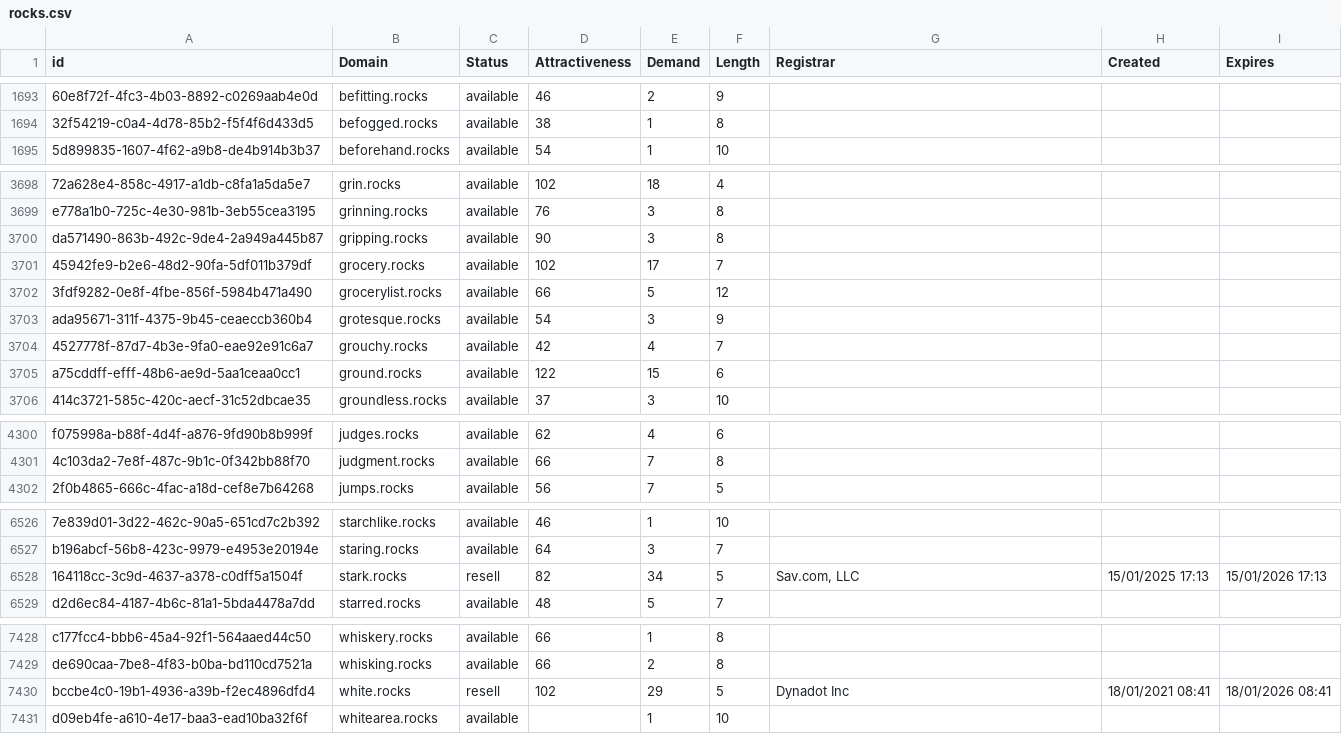
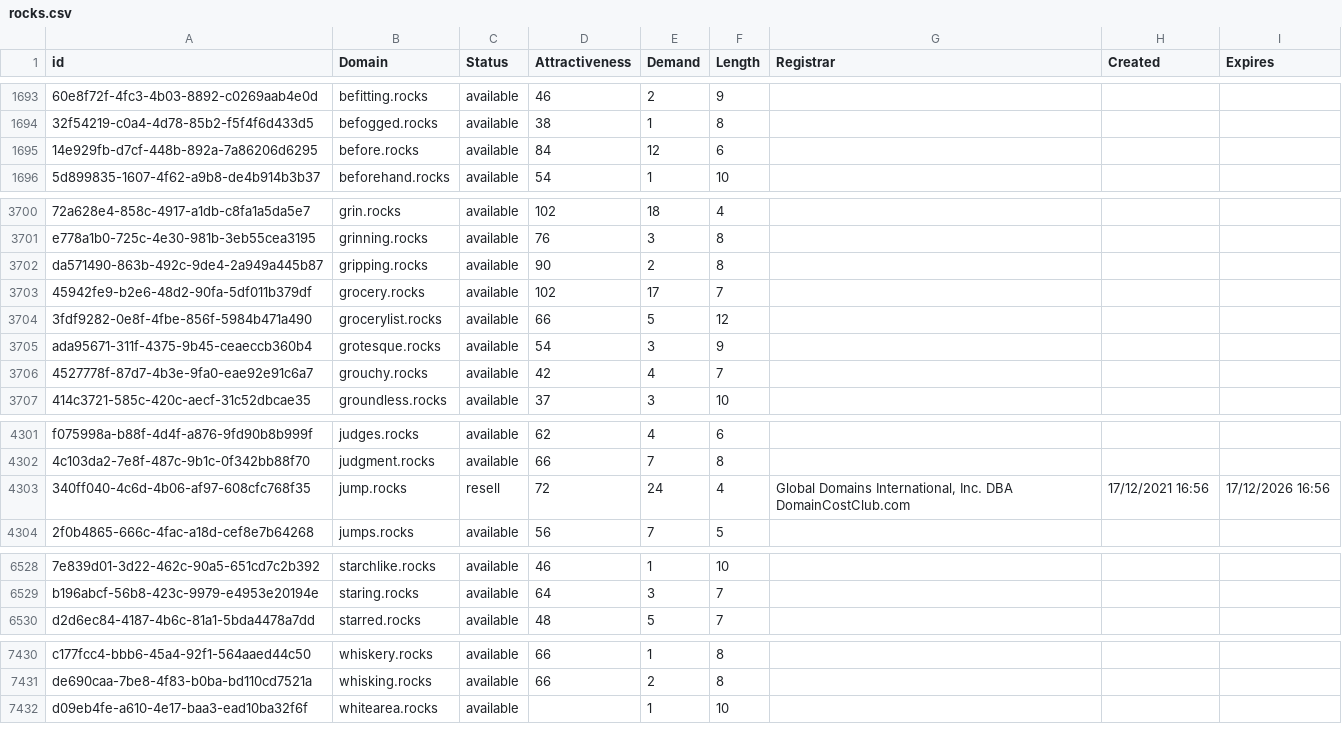
Before and after one commit to UniqueDomains/rocks-oneword-domains, a CSV file: rocks.csv, drawn as a sheet; only a part is shown, gaps mark what is left out; removed rows and columns are numbered as before the commit, all else as after; the diff covers the shown part only; the diff names each change by its address in the sheet, - before the commit and + after, or states it on an @@ line.

Commit message:
Domains update

```diff
--- a/rocks.csv
+++ b/rocks.csv
+row 1695: 14e929fb-d7cf-448b-892a-7a86206d6295 | before.rocks | available | 84 | 12 | 6
-E3702 (Demand): 3
+E3702 (Demand): 2
-row 3705: a75cddff-efff-48b6-ae9d-5aa1ceaa0cc1 | ground.rocks | available | 122 | 15 | 6
+row 4303: 340ff040-4c6d-4b06-af97-608cfc768f35 | jump.rocks | resell | 72 | 24 | 4 | Global Domains International, Inc. DBA DomainCostClub.com | 17/12/2021 16:56 | 17/12/2026 16:56
-row 6528: 164118cc-3c9d-4637-a378-c0dff5a1504f | stark.rocks | resell | 82 | 34 | 5 | Sav.com, LLC | 15/01/2025 17:13 | 15/01/2026 17:13
-row 7430: bccbe4c0-19b1-4936-a39b-f2ec4896dfd4 | white.rocks | resell | 102 | 29 | 5 | Dynadot Inc | 18/01/2021 08:41 | 18/01/2026 08:41
```
Also changed, not shown: 2 added rows and 145 edited cells elsewhere in this file, 2 other files.
